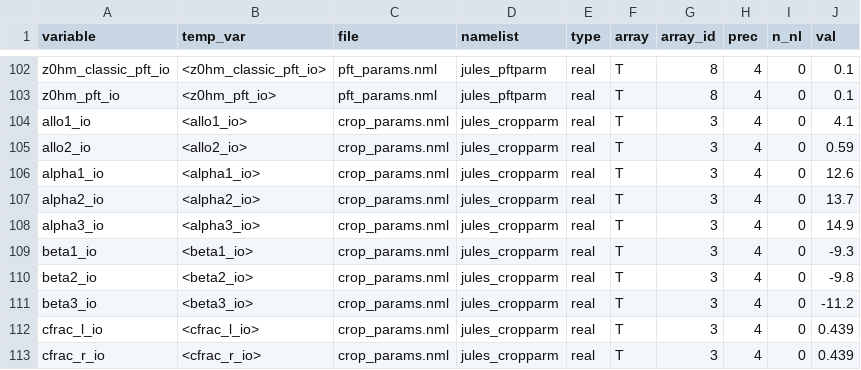
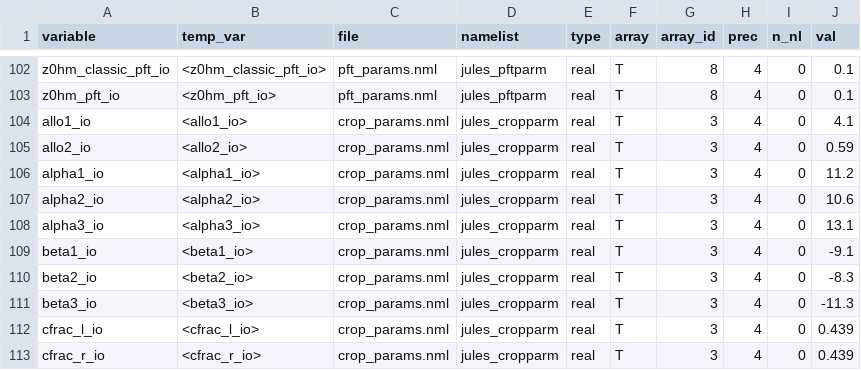
Before and after one commit to acassio11/py-jules, a CSV file: sim_db/crop/meta_CRMZ0001.csv, drawn as a sheet; only a part is shown, gaps mark what is left out.

Commit message:
calib inv

```diff
--- a/sim_db/crop/meta_CRMZ0001.csv
+++ b/sim_db/crop/meta_CRMZ0001.csv
@@ -105,8 +105,8 @@ allo1_io,<allo1_io>,crop_params.nml,jules_cropparm,real,T,3,4,0,4.1
 allo2_io,<allo2_io>,crop_params.nml,jules_cropparm,real,T,3,4,0,0.59
-alpha1_io,<alpha1_io>,crop_params.nml,jules_cropparm,real,T,3,4,0,12.6
-alpha2_io,<alpha2_io>,crop_params.nml,jules_cropparm,real,T,3,4,0,13.7
-alpha3_io,<alpha3_io>,crop_params.nml,jules_cropparm,real,T,3,4,0,14.9
-beta1_io,<beta1_io>,crop_params.nml,jules_cropparm,real,T,3,4,0,-9.3
-beta2_io,<beta2_io>,crop_params.nml,jules_cropparm,real,T,3,4,0,-9.8
-beta3_io,<beta3_io>,crop_params.nml,jules_cropparm,real,T,3,4,0,-11.2
+alpha1_io,<alpha1_io>,crop_params.nml,jules_cropparm,real,T,3,4,0,11.2
+alpha2_io,<alpha2_io>,crop_params.nml,jules_cropparm,real,T,3,4,0,10.6
+alpha3_io,<alpha3_io>,crop_params.nml,jules_cropparm,real,T,3,4,0,13.1
+beta1_io,<beta1_io>,crop_params.nml,jules_cropparm,real,T,3,4,0,-9.1
+beta2_io,<beta2_io>,crop_params.nml,jules_cropparm,real,T,3,4,0,-8.3
+beta3_io,<beta3_io>,crop_params.nml,jules_cropparm,real,T,3,4,0,-11.3
 cfrac_l_io,<cfrac_l_io>,crop_params.nml,jules_cropparm,real,T,3,4,0,0.439
```
